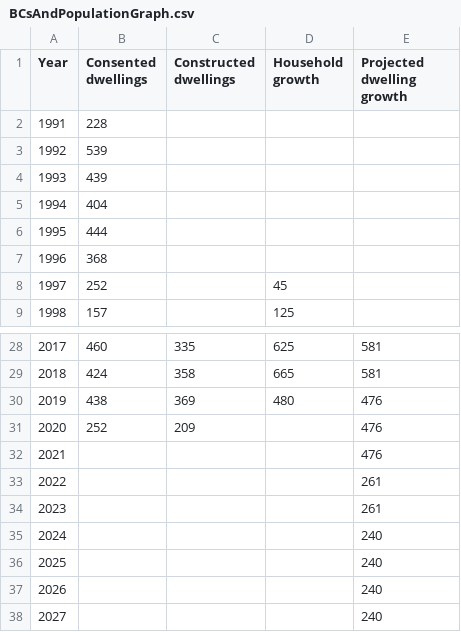
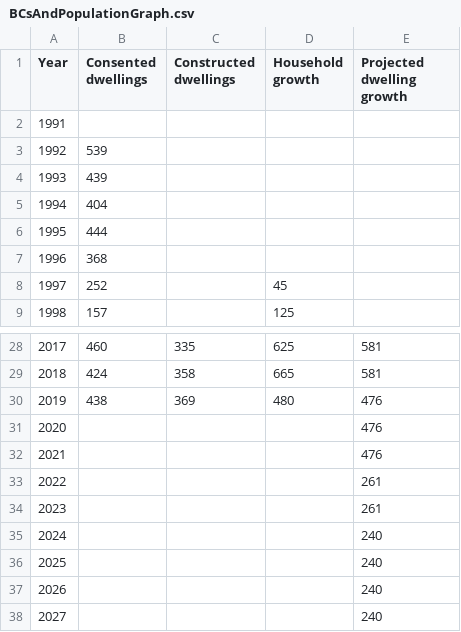
Before and after one commit to nathanstockerDCC/PlotlyGraphs, a CSV file: data/BCsAndPopulationGraph.csv, drawn as a sheet; only a part is shown, gaps mark what is left out.

Commit message:
Add files via upload

```diff
--- a/data/BCsAndPopulationGraph.csv
+++ b/data/BCsAndPopulationGraph.csv
@@ -1,3 +1,3 @@
 Year,Consented dwellings,Constructed dwellings,Household growth,Projected dwelling growth
-1991,228,,,
+1991,,,,
 1992,539,,,
@@ -30,3 +30,3 @@ Year,Consented dwellings,Constructed dwellings,Household growth,Projected dwelli
 2019,438,369,480,476
-2020,252,209,,476
+2020,,,,476
 2021,,,,476
```
